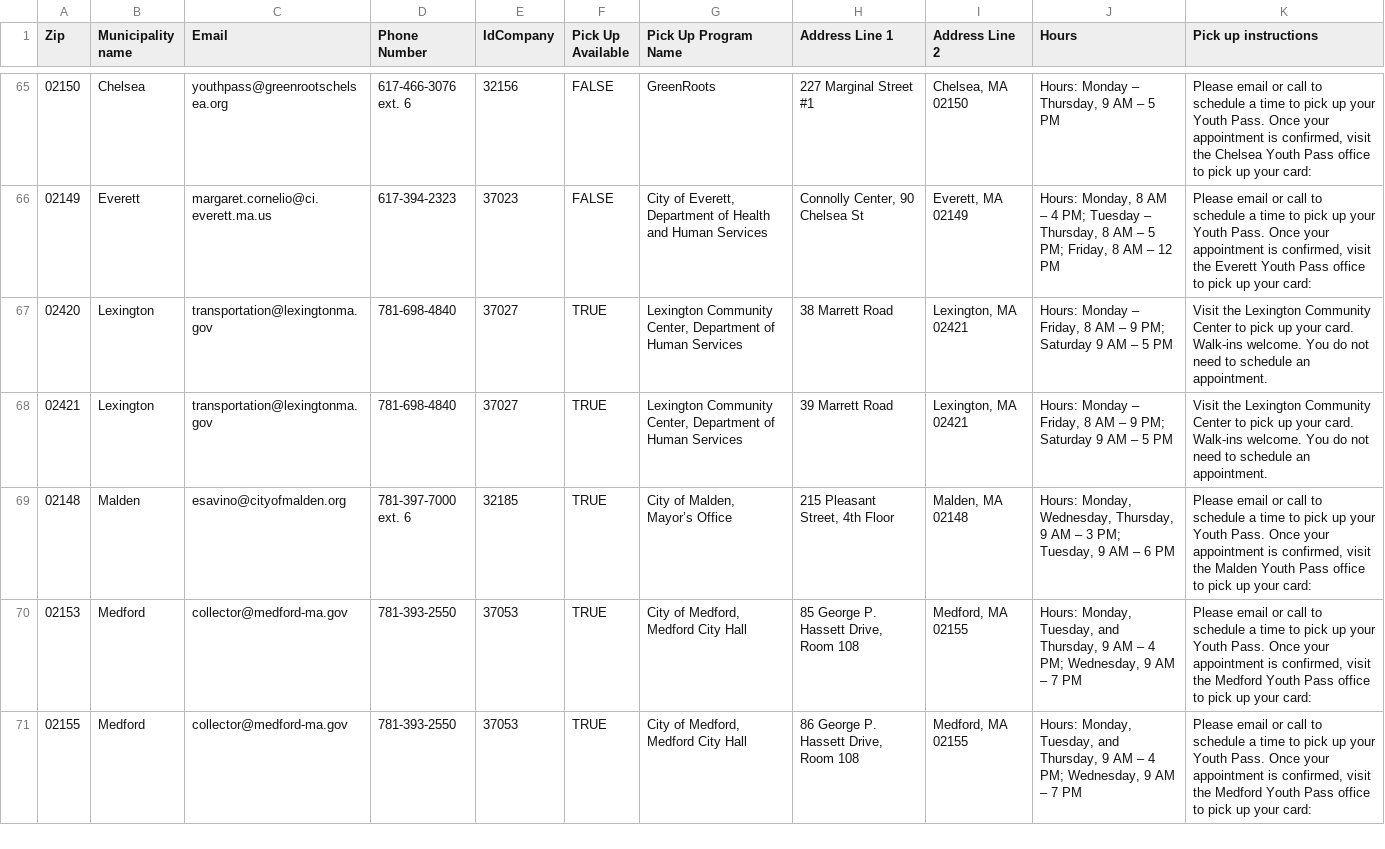
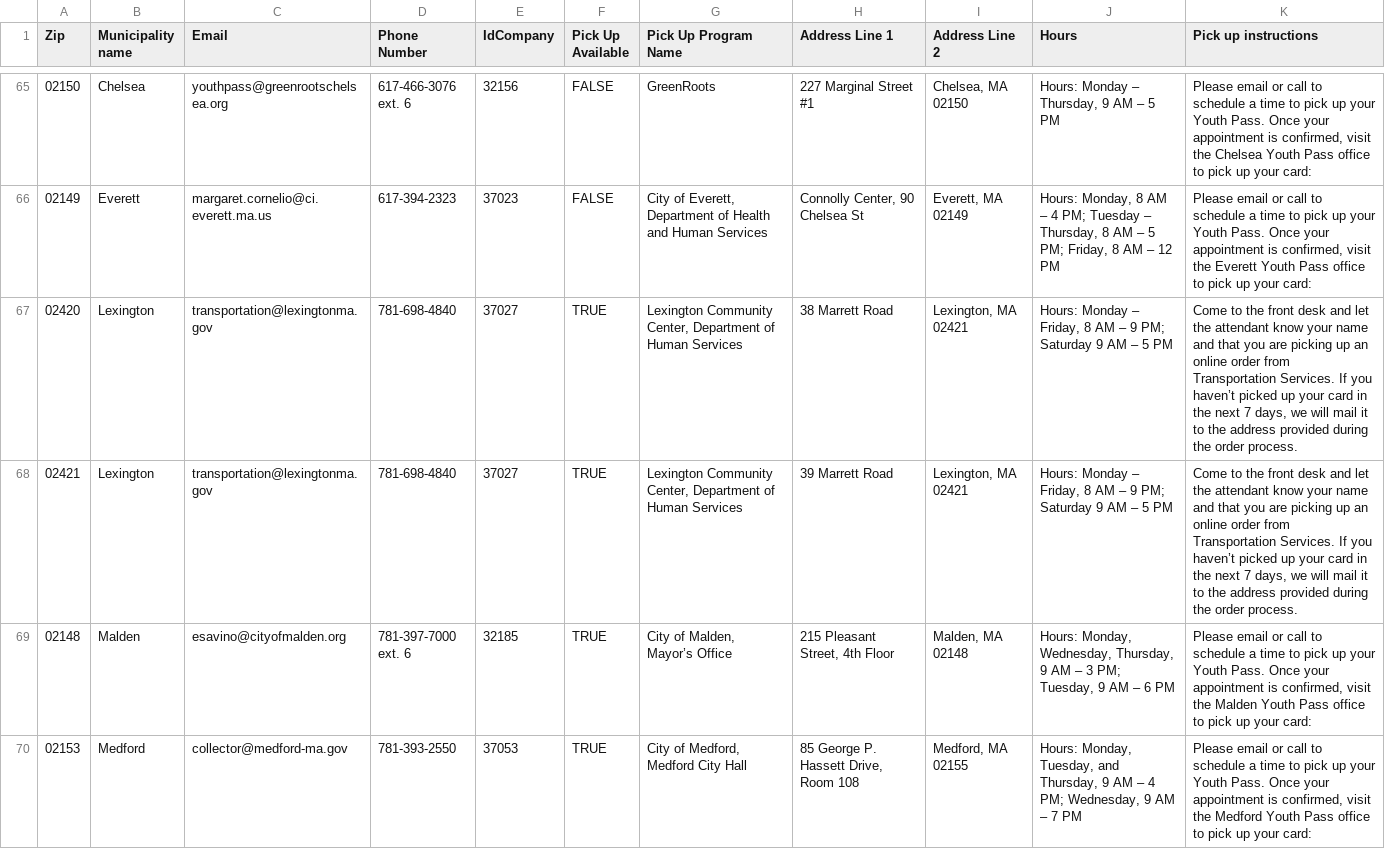
Before and after one commit to mbta/reduced_fares, a CSV file: data_sources/Youth Pass Municipality Contacts and Zip Codes.csv, drawn as a sheet; only a part is shown, gaps mark what is left out; the shorter side is filled out with more unchanged rows.

Commit message:
update lexington instructions

```diff
--- a/data_sources/Youth Pass Municipality Contacts and Zip Codes.csv
+++ b/data_sources/Youth Pass Municipality Contacts and Zip Codes.csv
@@ -66,4 +66,4 @@
 02149,Everett,margaret.cornelio@ci.everett.ma.us,617-394-2323,37023 ,FALSE,"City of Everett, Department of Health and Human Services","Connolly Center, 90 Chelsea St","Everett, MA 02149","Hours: Monday, 8 AM – 4 PM; Tuesday – Thursday, 8 AM – 5 PM; Friday, 8 AM – 12 PM ","Please email or call to schedule a time to pick up your Youth Pass. Once your appointment is confirmed, visit the Everett Youth Pass office to pick up your card:"
-02420,Lexington,transportation@lexingtonma.gov,781-698-4840 ,37027 ,TRUE,"Lexington Community Center, Department of Human Services",38 Marrett Road,"Lexington, MA 02421","Hours: Monday – Friday, 8 AM – 9 PM; Saturday 9 AM – 5 PM",Visit the Lexington Community Center to pick up your card. Walk-ins welcome. You do not need to schedule an appointment.
-02421,Lexington,transportation@lexingtonma.gov,781-698-4840 ,37027 ,TRUE,"Lexington Community Center, Department of Human Services",39 Marrett Road,"Lexington, MA 02421","Hours: Monday – Friday, 8 AM – 9 PM; Saturday 9 AM – 5 PM",Visit the Lexington Community Center to pick up your card. Walk-ins welcome. You do not need to schedule an appointment.
+02420,Lexington,transportation@lexingtonma.gov,781-698-4840 ,37027 ,TRUE,"Lexington Community Center, Department of Human Services",38 Marrett Road,"Lexington, MA 02421","Hours: Monday – Friday, 8 AM – 9 PM; Saturday 9 AM – 5 PM","Come to the front desk and let the attendant know your name and that you are picking up an online order from Transportation Services. If you haven’t picked up your card in the next 7 days, we will mail it to the address provided during the order process."
+02421,Lexington,transportation@lexingtonma.gov,781-698-4840 ,37027 ,TRUE,"Lexington Community Center, Department of Human Services",39 Marrett Road,"Lexington, MA 02421","Hours: Monday – Friday, 8 AM – 9 PM; Saturday 9 AM – 5 PM","Come to the front desk and let the attendant know your name and that you are picking up an online order from Transportation Services. If you haven’t picked up your card in the next 7 days, we will mail it to the address provided during the order process."
 02148,Malden,esavino@cityofmalden.org,781-397-7000 ext. 6,32185 ,TRUE,"City of Malden, Mayor’s Office","215 Pleasant Street, 4th Floor","Malden, MA 02148","Hours: Monday, Wednesday, Thursday, 9 AM – 3 PM; Tuesday, 9 AM – 6 PM","Please email or call to schedule a time to pick up your Youth Pass. Once your appointment is confirmed, visit the Malden Youth Pass office to pick up your card:"
```
